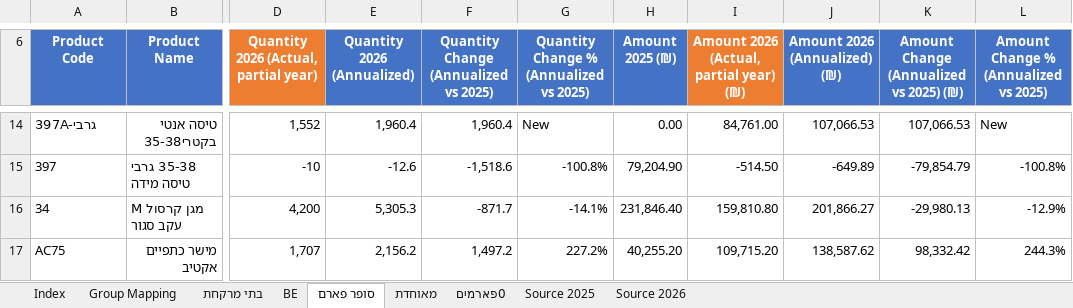
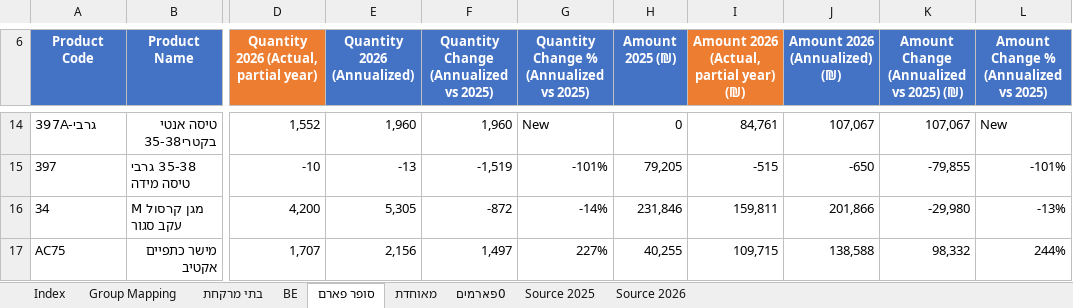
Before and after one commit to 1eyalsadot/the-5-agents, an Excel workbook: kirill/outputs/2026-09-19-grouped-2025-vs-2026.xlsx, sheet סופר פארם, drawn as a sheet; only a part is shown, gaps mark what is left out; values as stored, in another font and other column widths than the file's, no borders; the diff covers the shown part only; the diff names each change by its address in the sheet, - before the commit and + after, or states it on an @@ line.

```diff
--- a/kirill/outputs/2026-09-19-grouped-2025-vs-2026.xlsx (sheet סופר פארם)
+++ b/kirill/outputs/2026-09-19-grouped-2025-vs-2026.xlsx (sheet סופר פארם)
-E14 (Quantity 2026 (Annualized)): 1,960.4
+E14 (Quantity 2026 (Annualized)): 1,960
-F14: 1,960.4
+F14: 1,960
-H14 (Amount 2025 (₪)): 0.00
+H14 (Amount 2025 (₪)): 0
-I14: 84,761.00
+I14: 84,761
-J14 (Amount 2026 (Annualized) (₪)): 107,066.53
+J14 (Amount 2026 (Annualized) (₪)): 107,067
-K14: 107,066.53
+K14: 107,067
-E15 (Quantity 2026 (Annualized)): -12.6
+E15 (Quantity 2026 (Annualized)): -13
-F15: -1,518.6
+F15: -1,519
-G15: -100.8%
+G15: -101%
-H15 (Amount 2025 (₪)): 79,204.90
+H15 (Amount 2025 (₪)): 79,205
-I15: -514.50
+I15: -515
-J15 (Amount 2026 (Annualized) (₪)): -649.89
+J15 (Amount 2026 (Annualized) (₪)): -650
-K15: -79,854.79
+K15: -79,855
-L15: -100.8%
+L15: -101%
-E16 (Quantity 2026 (Annualized)): 5,305.3
+E16 (Quantity 2026 (Annualized)): 5,305
-F16: -871.7
+F16: -872
-G16: -14.1%
+G16: -14%
-H16 (Amount 2025 (₪)): 231,846.40
+H16 (Amount 2025 (₪)): 231,846
-I16: 159,810.80
+I16: 159,811
-J16 (Amount 2026 (Annualized) (₪)): 201,866.27
+J16 (Amount 2026 (Annualized) (₪)): 201,866
-K16: -29,980.13
+K16: -29,980
-L16: -12.9%
+L16: -13%
-E17 (Quantity 2026 (Annualized)): 2,156.2
+E17 (Quantity 2026 (Annualized)): 2,156
-F17: 1,497.2
+F17: 1,497
-G17: 227.2%
+G17: 227%
-H17 (Amount 2025 (₪)): 40,255.20
+H17 (Amount 2025 (₪)): 40,255
-I17: 109,715.20
+I17: 109,715
-J17 (Amount 2026 (Annualized) (₪)): 138,587.62
+J17 (Amount 2026 (Annualized) (₪)): 138,588
-K17: 98,332.42
+K17: 98,332
-L17: 244.3%
+L17: 244%
```
Also changed, not shown: 2 added rows, 2 removed rows and 1678 edited cells elsewhere in this sheet, sheet Index.
